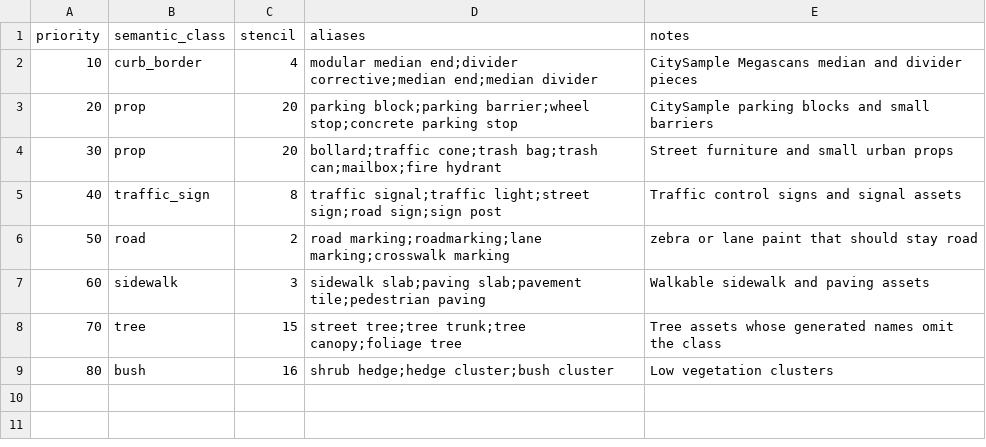
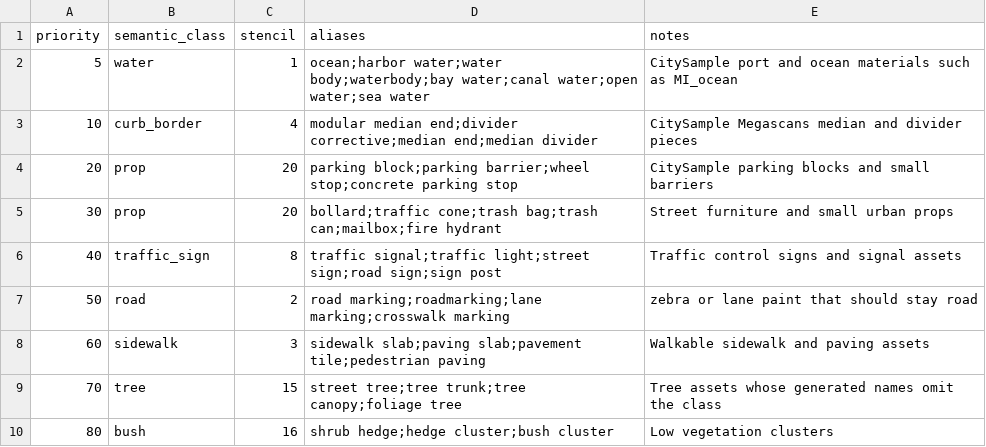
Before and after one commit to SolisRexD/Argus, a CSV file: config/runtime_semantic_aliases.csv, drawn as a sheet.

Commit message:
Handle CitySample harbor water aliases

```diff
--- a/config/runtime_semantic_aliases.csv
+++ b/config/runtime_semantic_aliases.csv
@@ -1,2 +1,3 @@
 priority,semantic_class,stencil,aliases,notes
+5,water,1,ocean;harbor water;water body;waterbody;bay water;canal water;open water;sea water,CitySample port and ocean materials such as MI_ocean
 10,curb_border,4,modular median end;divider corrective;median end;median divider,CitySample Megascans median and divider pieces
```
Also changed, not shown: 2 other files.
